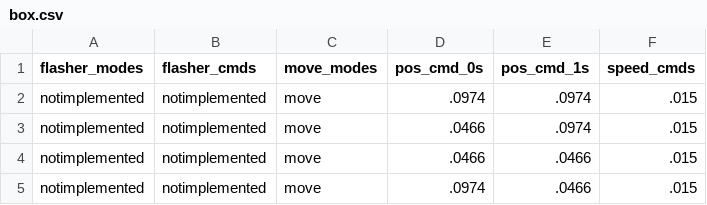
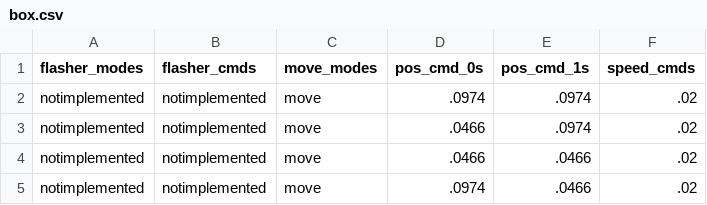
Before and after one commit to evanmayer/hotspot, a CSV file: data/input/profiles/box.csv, drawn as a sheet.

```diff
--- a/data/input/profiles/box.csv
+++ b/data/input/profiles/box.csv
@@ -1,5 +1,5 @@
 flasher_modes,flasher_cmds,move_modes,pos_cmd_0s,pos_cmd_1s,speed_cmds
-notimplemented,notimplemented,move,.0974,.0974,.015
-notimplemented,notimplemented,move,.0466,.0974,.015
-notimplemented,notimplemented,move,.0466,.0466,.015
-notimplemented,notimplemented,move,.0974,.0466,.015
+notimplemented,notimplemented,move,.0974,.0974,.02
+notimplemented,notimplemented,move,.0466,.0974,.02
+notimplemented,notimplemented,move,.0466,.0466,.02
+notimplemented,notimplemented,move,.0974,.0466,.02
```
Also changed, not shown: data/input/profiles/raster_2cm.csv, 2 other files.
